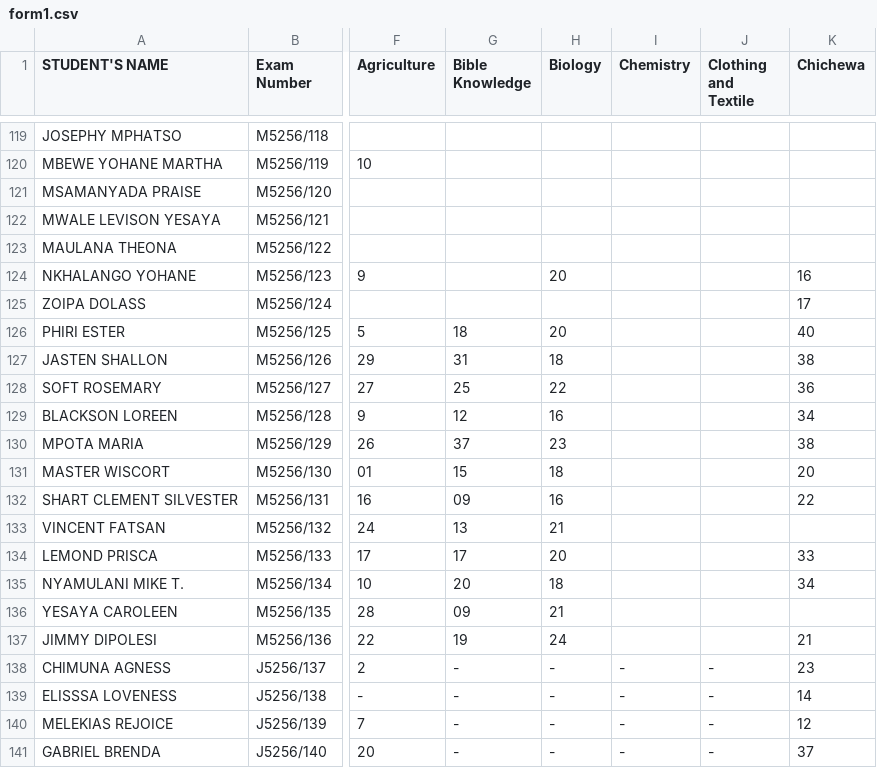
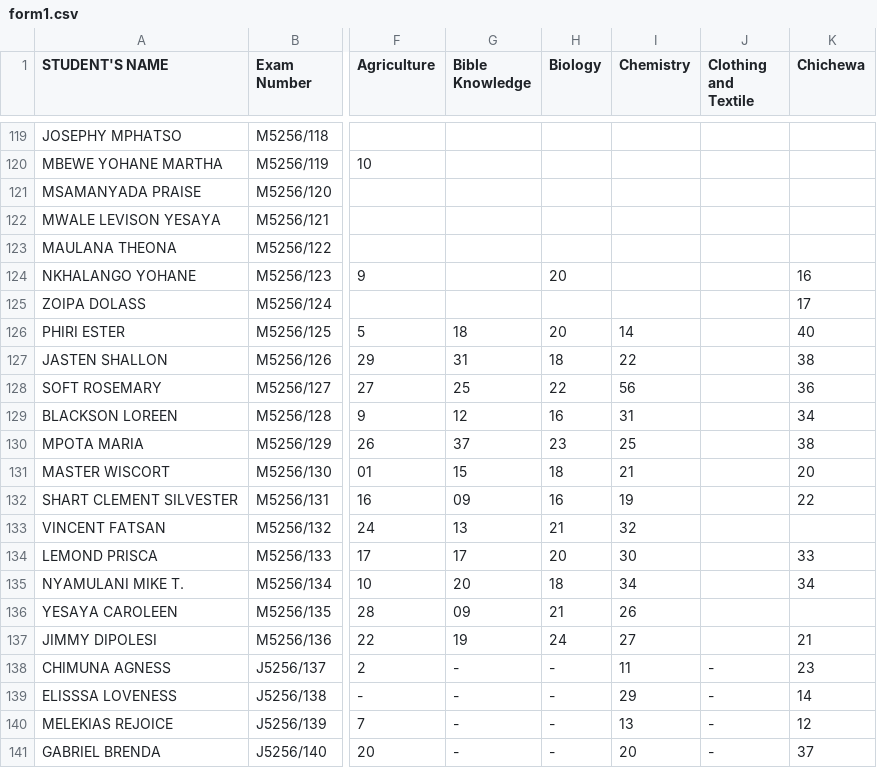
Before and after one commit to enitac/c1, a CSV file: form1.csv, drawn as a sheet; only a part is shown, gaps mark what is left out; the diff covers the shown part only; the diff names each change by its address in the sheet, - before the commit and + after, or states it on an @@ line.

Commit message:
Update: form1 - Chemistry (5/8/2026, 5:04:30 AM)

```diff
--- a/form1.csv
+++ b/form1.csv
-I126 (Chemistry): (empty)
+I126 (Chemistry): 14
-I127 (Chemistry): (empty)
+I127 (Chemistry): 22
-I128 (Chemistry): (empty)
+I128 (Chemistry): 56
-I129 (Chemistry): (empty)
+I129 (Chemistry): 31
-I130 (Chemistry): (empty)
+I130 (Chemistry): 25
-I131 (Chemistry): (empty)
+I131 (Chemistry): 21
-I132 (Chemistry): (empty)
+I132 (Chemistry): 19
-I133 (Chemistry): (empty)
+I133 (Chemistry): 32
-I134 (Chemistry): (empty)
+I134 (Chemistry): 30
-I135 (Chemistry): (empty)
+I135 (Chemistry): 34
-I136 (Chemistry): (empty)
+I136 (Chemistry): 26
-I137 (Chemistry): (empty)
+I137 (Chemistry): 27
-I138 (Chemistry): -
+I138 (Chemistry): 11
-I139 (Chemistry): -
+I139 (Chemistry): 29
-I140 (Chemistry): -
+I140 (Chemistry): 13
-I141 (Chemistry): -
+I141 (Chemistry): 20
```
Also changed, not shown: 11 edited cells elsewhere in this file.
